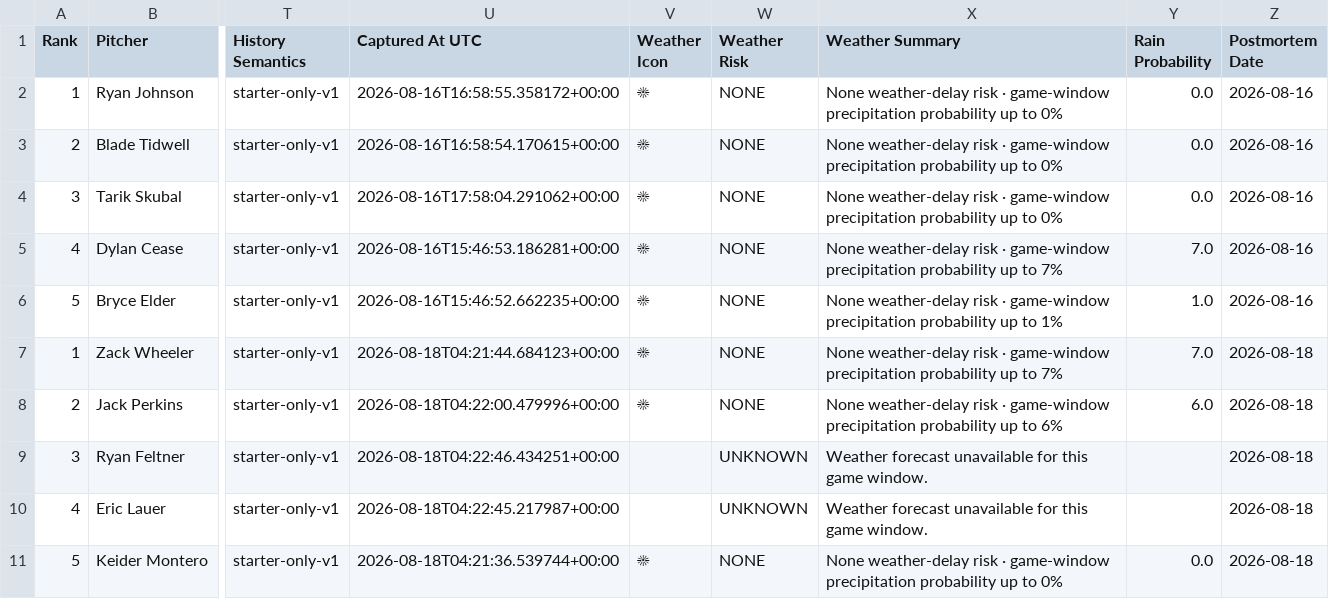
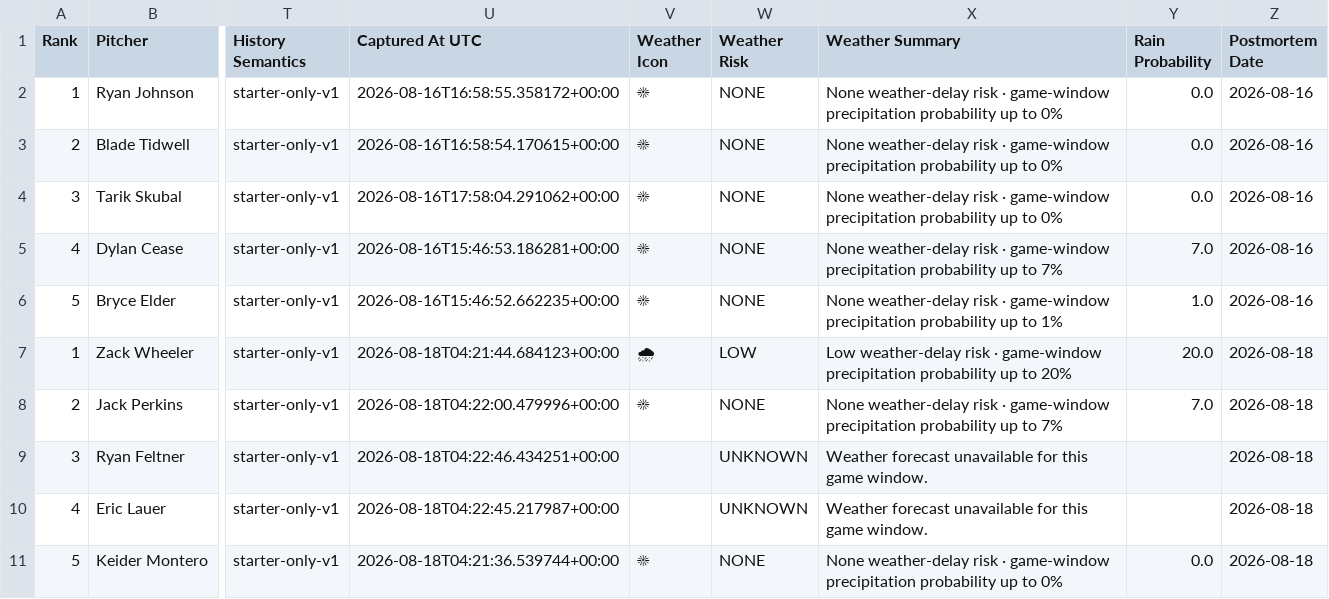
Before and after one commit to KingTud88/MLB-Prop-App, a CSV file: data/top_plays_postmortem_detail.csv, drawn as a sheet; only a part is shown, gaps mark what is left out; the diff names each change by its address in the sheet, - before the commit and + after, or states it on an @@ line.

```diff
--- a/data/top_plays_postmortem_detail.csv
+++ b/data/top_plays_postmortem_detail.csv
-V7 (Weather Icon): ☀
+V7 (Weather Icon): 🌧
-W7 (Weather Risk): NONE
+W7 (Weather Risk): LOW
-X7 (Weather Summary): None weather-delay risk · game-window precipitation probability up to 7%
+X7 (Weather Summary): Low weather-delay risk · game-window precipitation probability up to 20%
-Y7 (Rain Probability): 7.0
+Y7 (Rain Probability): 20.0
-X8 (Weather Summary): …up to 6%
+X8 (Weather Summary): …up to 7%
-Y8 (Rain Probability): 6.0
+Y8 (Rain Probability): 7.0
```
Also changed, not shown: data/projection_log.csv, data/top_plays_accountability_summary.csv, 2 other files.
